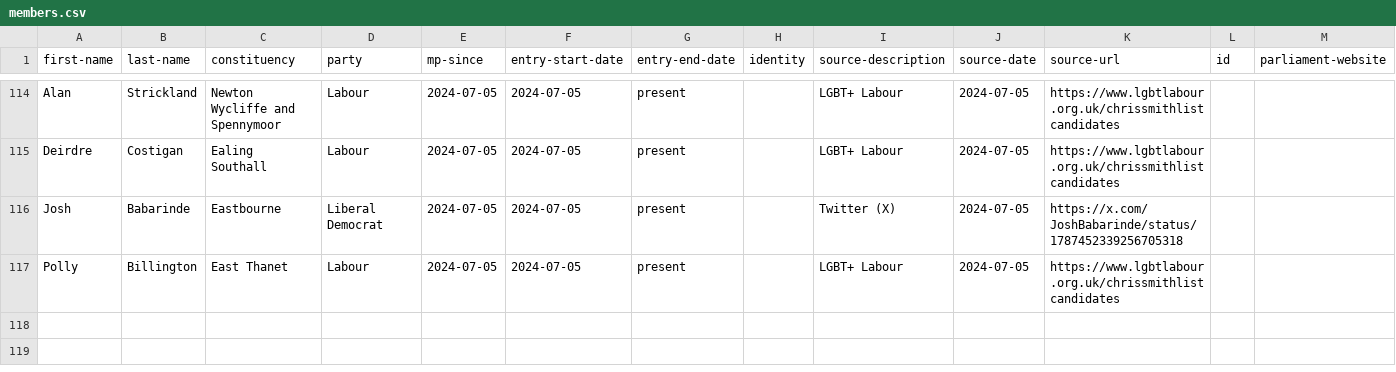
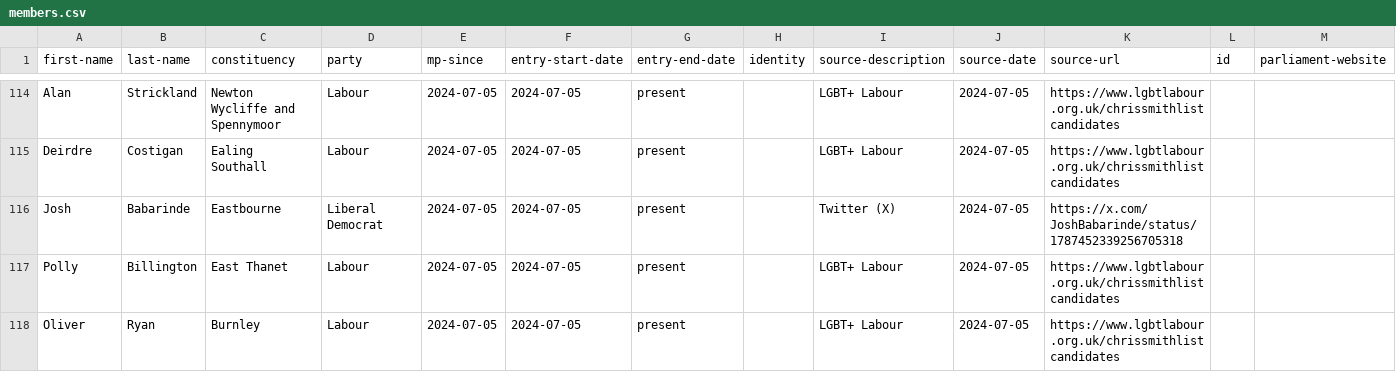
Before and after one commit to johnpeart/lgbt-mp, a CSV file: _data/members.csv, drawn as a sheet; only a part is shown, gaps mark what is left out; rows hold the shown columns only; the diff names each change by its address in the sheet, - before the commit and + after, or states it on an @@ line.

Commit message:
Update members.csv

```diff
--- a/_data/members.csv
+++ b/_data/members.csv
+row 118: Oliver | Ryan | Burnley | Labour | 2024-07-05 | 2024-07-05 | present |  | LGBT+ Labour | 2024-07-05 | https://www.lgbtlabour.org.uk/chrissmithlistcandidates
```
